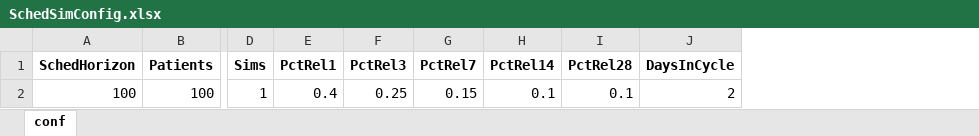
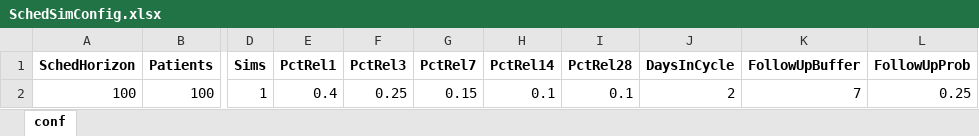
Before and after one commit to rspurr/ScheduleSimulator, an Excel workbook: SchedSimConfig.xlsx, sheet conf, drawn as a sheet; only a part is shown, gaps mark what is left out; values as stored, in another font and other column widths than the file's, no borders; the diff names each change by its address in the sheet, - before the commit and + after, or states it on an @@ line.

Commit message:
Rearranges metrics data, adds follow-up probability and follow-up scheduling buffer to config; follow-ups must now be scheduled X days after the appointment requiring the follow-up

```diff
--- a/SchedSimConfig.xlsx (sheet conf)
+++ b/SchedSimConfig.xlsx (sheet conf)
+column K (FollowUpBuffer), row 2: 7
+column L (FollowUpProb), row 2: 0.25
```
Also changed, not shown: 4 other files.
